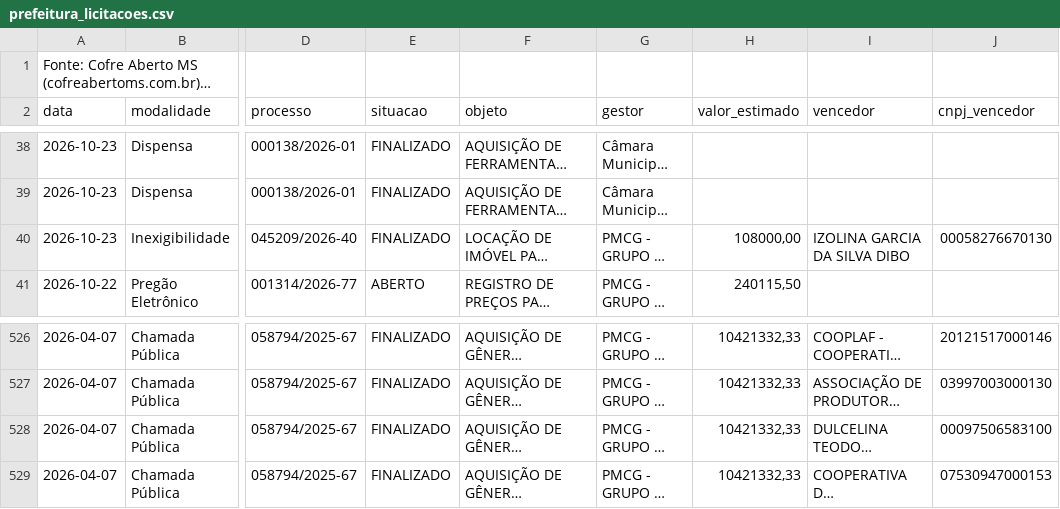
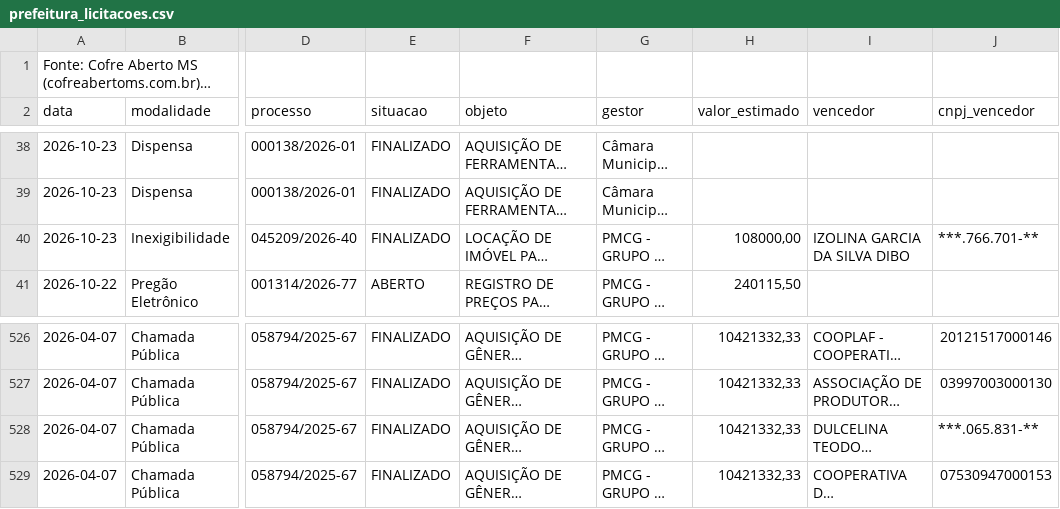
Before and after one commit to fabriciosantosbatista-code/cofre-aberto-ms, a CSV file: dados/csv/prefeitura_licitacoes.csv, drawn as a sheet; only a part is shown, gaps mark what is left out; long unchanged cells end in …; the diff names each change by its address in the sheet, - before the commit and + after, or states it on an @@ line.

```diff
--- a/dados/csv/prefeitura_licitacoes.csv
+++ b/dados/csv/prefeitura_licitacoes.csv
-J40 (cnpj_vencedor): 00058276670130
+J40 (cnpj_vencedor): ***.766.701-**
-J528 (cnpj_vencedor): 00097506583100
+J528 (cnpj_vencedor): ***.065.831-**
```
Also changed, not shown: dados/csv/deputados_federais_ms_notas.csv, dados/csv/prefeitura_contratos.csv, 46 other files.
